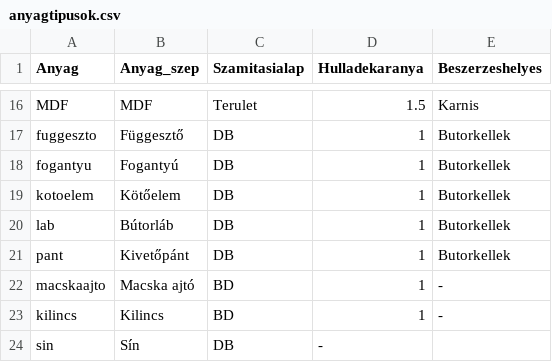
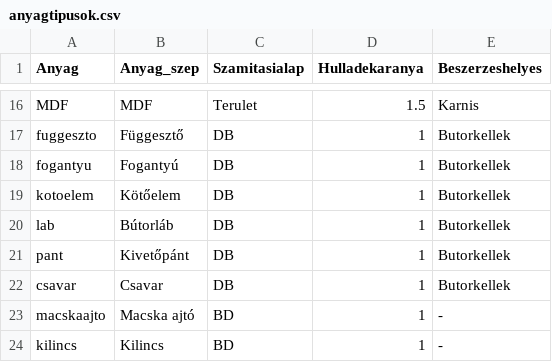
Before and after one commit to csix10/csixwood, a CSV file: data/anyagtipusok.csv, drawn as a sheet; only a part is shown, gaps mark what is left out; the shorter side is filled out with more unchanged rows; the diff names each change by its address in the sheet, - before the commit and + after, or states it on an @@ line.

```diff
--- a/data/anyagtipusok.csv
+++ b/data/anyagtipusok.csv
+row 22: csavar | Csavar | DB | 1 | Butorkellek
```
Also changed, not shown: 2 other files.
